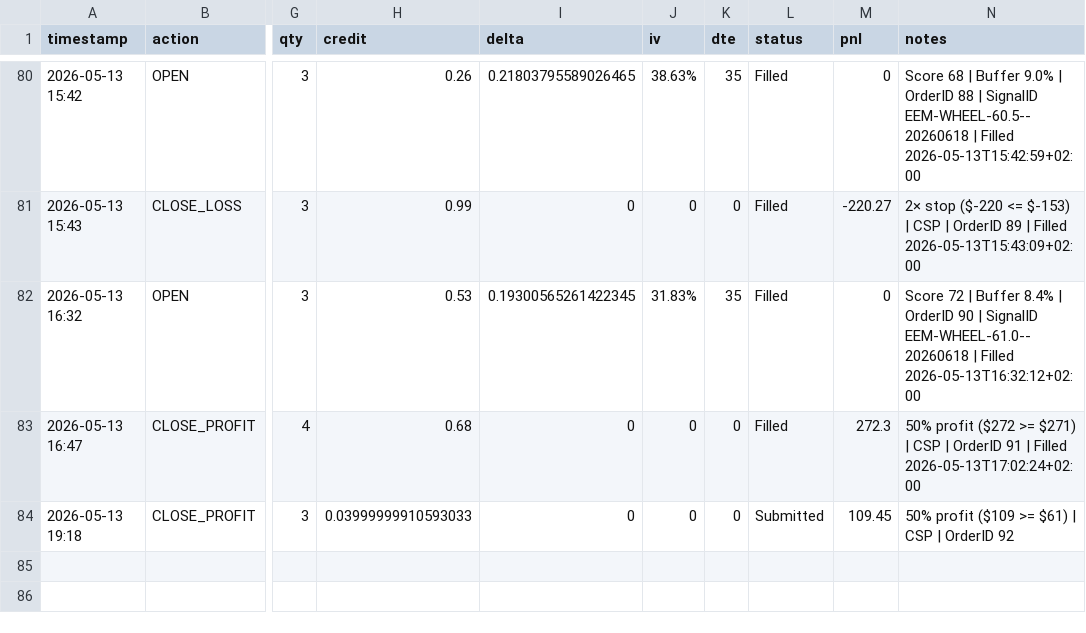
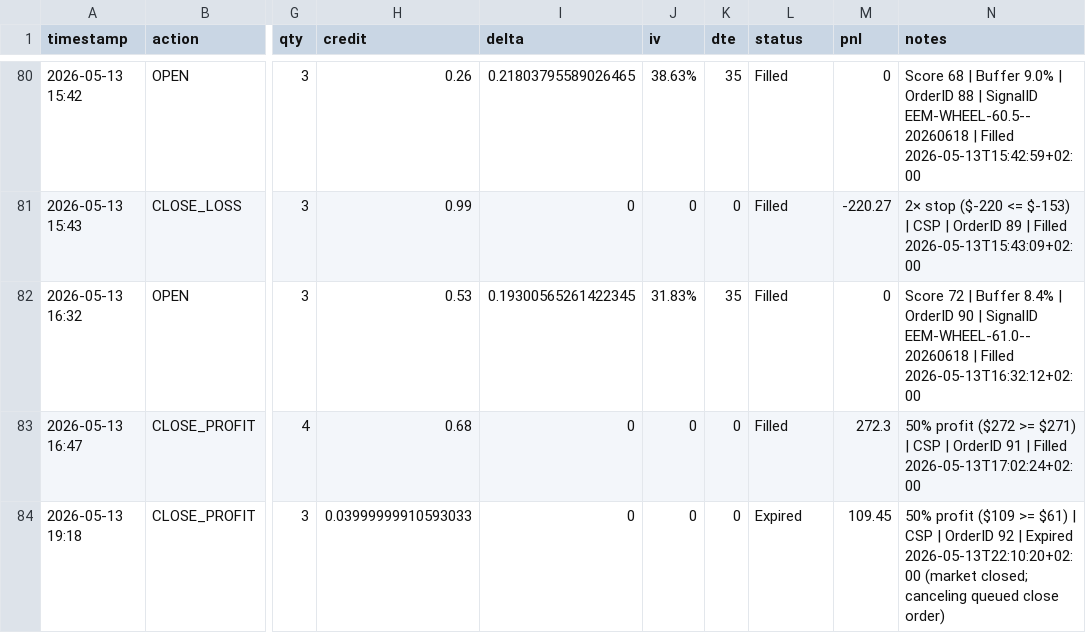
Before and after one commit to Zezo2159/options-pro, a CSV file: data/autotrade_journal.csv, drawn as a sheet; only a part is shown, gaps mark what is left out; the diff names each change by its address in the sheet, - before the commit and + after, or states it on an @@ line.

```diff
--- a/data/autotrade_journal.csv
+++ b/data/autotrade_journal.csv
-L84 (status): Submitted
+L84 (status): Expired
-N84 (notes): …OrderID 92
+N84 (notes): …OrderID 92 | Expired 2026-05-13T22:10:20+02:00 (market closed; canceling queued close order)
```
Also changed, not shown: app/autotrade_journal.csv, 5 other files.
